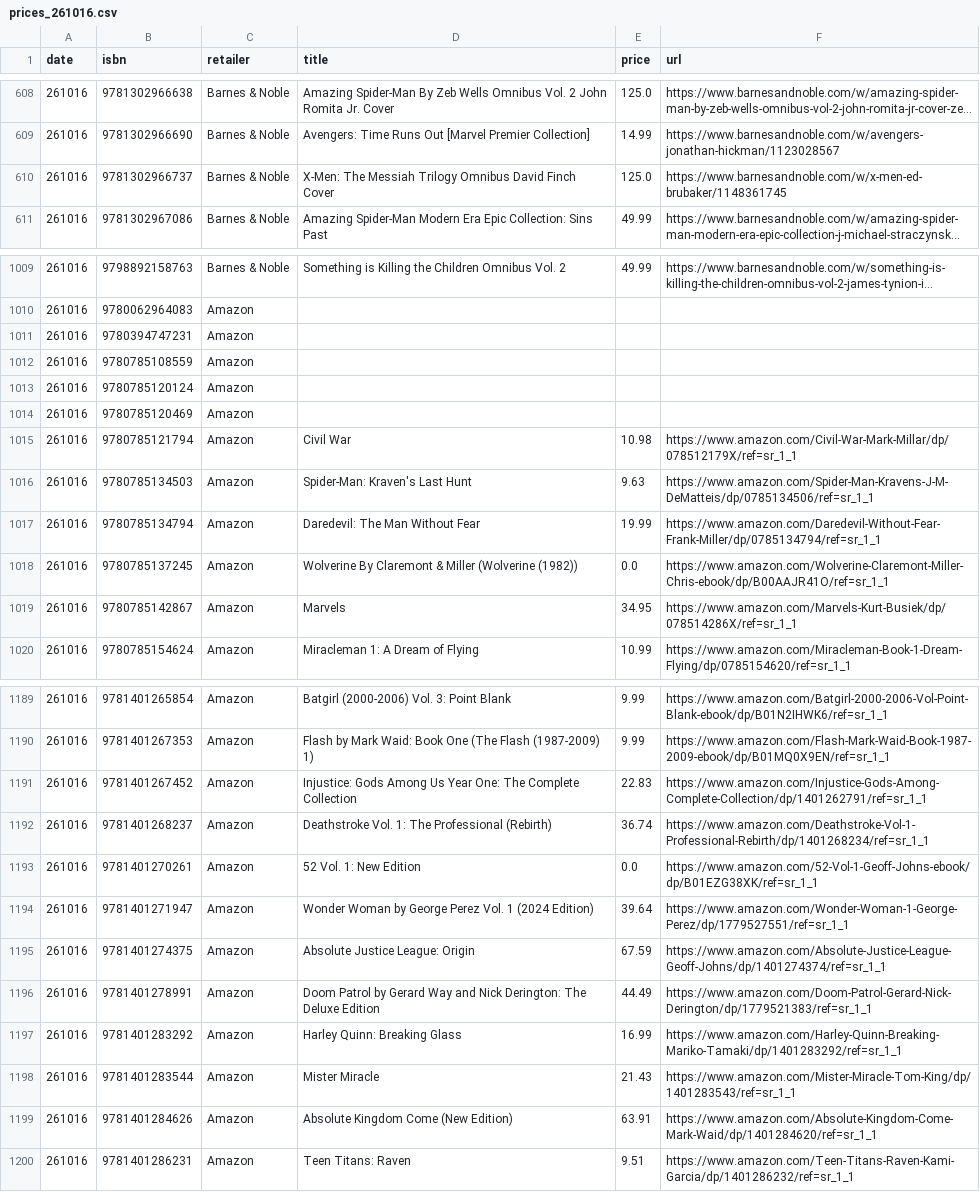
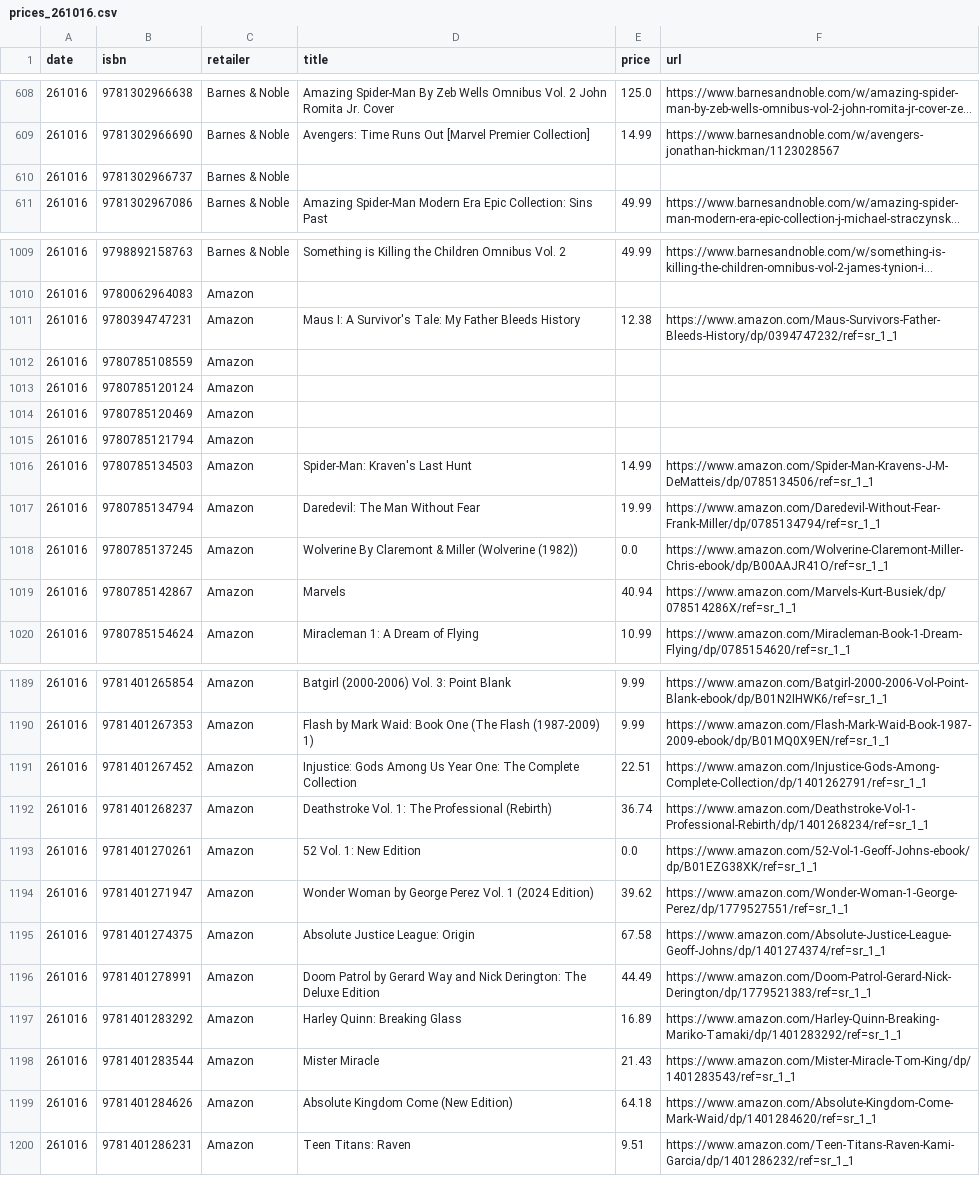
Before and after one commit to grayespinoza/graphic-novel-price-database, a CSV file: prices/prices_261016.csv, drawn as a sheet; only a part is shown, gaps mark what is left out; long unchanged cells end in …; the diff covers the shown part only; the diff names each change by its address in the sheet, - before the commit and + after, or states it on an @@ line.

```diff
--- a/prices/prices_261016.csv
+++ b/prices/prices_261016.csv
-D610 (title): X-Men: The Messiah Trilogy Omnibus David Finch Cover
+D610 (title): (empty)
-E610 (price): 125.0
+E610 (price): (empty)
-F610 (url): https://www.barnesandnoble.com/w/x-men-ed-brubaker/1148361745
+F610 (url): (empty)
-D1011 (title): (empty)
+D1011 (title): Maus I: A Survivor's Tale: My Father Bleeds History
-E1011 (price): (empty)
+E1011 (price): 12.38
-F1011 (url): (empty)
+F1011 (url): https://www.amazon.com/Maus-Survivors-Father-Bleeds-History/dp/0394747232/ref=sr_1_1
-D1015 (title): Civil War
+D1015 (title): (empty)
-E1015 (price): 10.98
+E1015 (price): (empty)
-F1015 (url): https://www.amazon.com/Civil-War-Mark-Millar/dp/078512179X/ref=sr_1_1
+F1015 (url): (empty)
-E1016 (price): 9.63
+E1016 (price): 14.99
-E1019 (price): 34.95
+E1019 (price): 40.94
-E1191 (price): 22.83
+E1191 (price): 22.51
-E1194 (price): 39.64
+E1194 (price): 39.62
-E1195 (price): 67.59
+E1195 (price): 67.58
-E1197 (price): 16.99
+E1197 (price): 16.89
-E1199 (price): 63.91
+E1199 (price): 64.18
```
Also changed, not shown: 48 edited cells elsewhere in this file.
